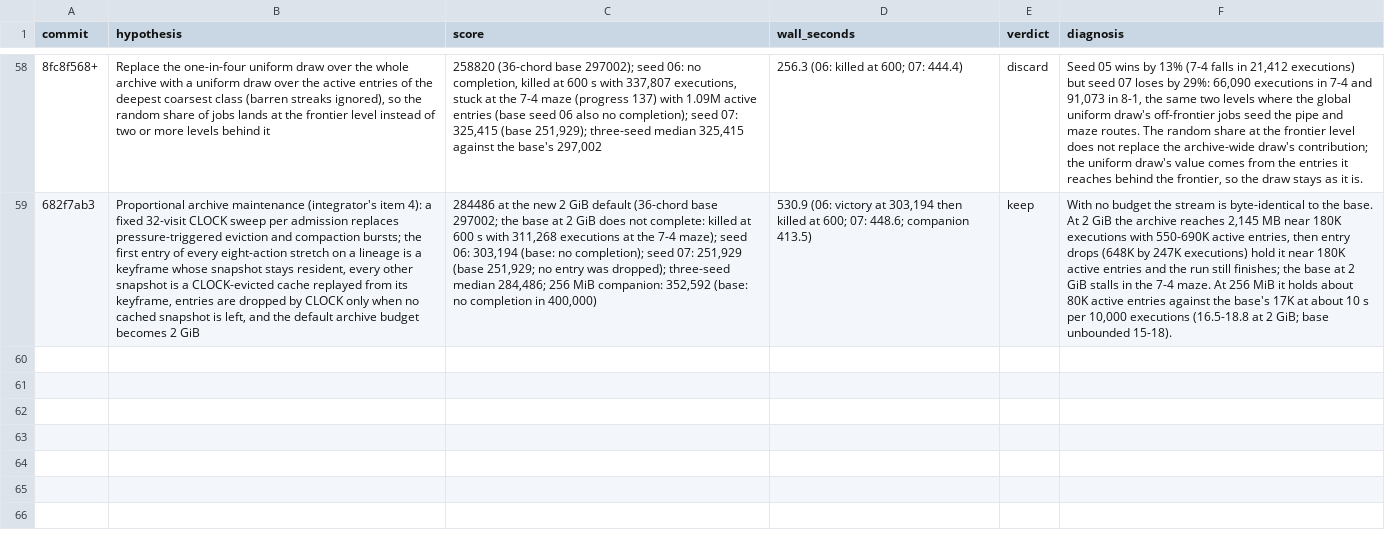
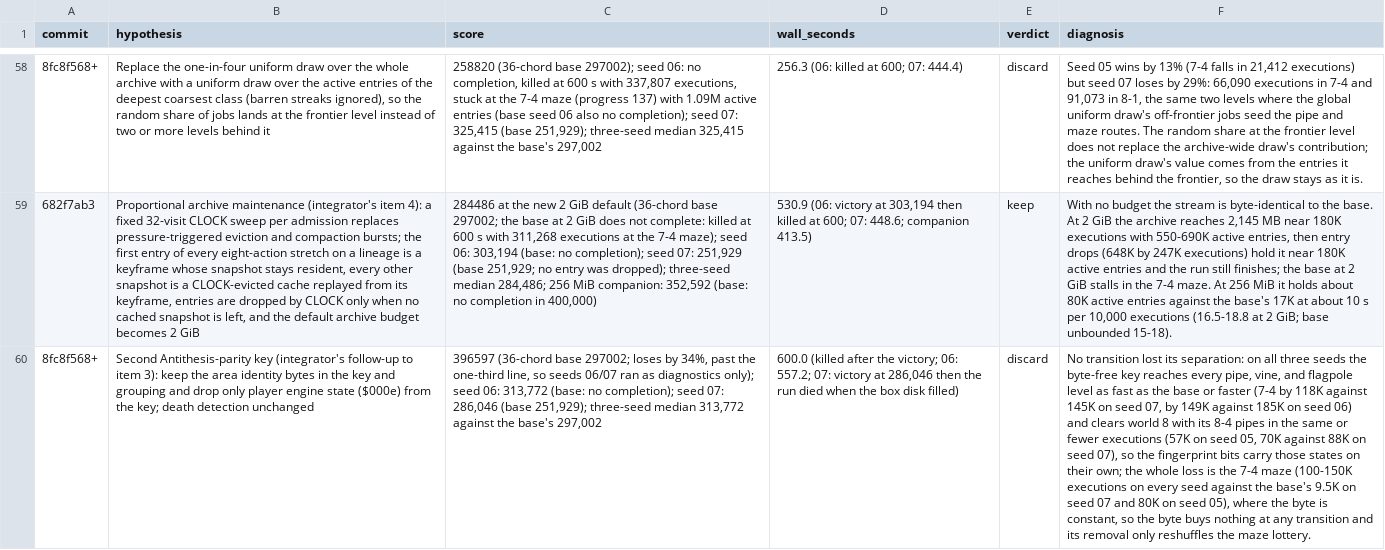
Before and after one commit to pH14/harmony, a TSV file: dissonance/AUTORESEARCH-RESULTS.tsv, drawn as a sheet; only a part is shown, gaps mark what is left out; the diff names each change by its address in the sheet, - before the commit and + after, or states it on an @@ line.

```diff
--- a/dissonance/AUTORESEARCH-RESULTS.tsv
+++ b/dissonance/AUTORESEARCH-RESULTS.tsv
+row 60: 8fc8f568+ | Second Antithesis-parity key (integrator's follow-up to item 3): keep the area identity bytes in the key and grouping and drop only player engine state ($000e) from the key; death detection unchanged | 396597 (36-chord base 297002; loses by 34%, past the one-third line, so seeds 06/07 ran as diagnostics only); seed 06: 313,772 (base: no completion); seed 07: 286,046 (base 251,929); three-seed median 313,772 against the base's 297,002 | 600.0 (killed after the victory; 06: 557.2; 07: victory at 286,046 then the run died when the box disk filled) | discard | No transition lost its separation: on all three seeds the byte-free key reaches every pipe, vine, and flagpole level as fast as the base or faster (7-4 by 118K against 145K on seed 07, by 149K against 185K on seed 06) and clears world 8 with its 8-4 pipes in the same or fewer executions (57K on seed 05, 70K against 88K on seed 07), so the fingerprint bits carry those states on their own; the whole loss is the 7-4 maze (100-150K executions on every seed against the base's 9.5K on seed 07 and 80K on seed 05), where the byte is constant, so the byte buys nothing at any transition and its removal only reshuffles the maze lottery.
```
